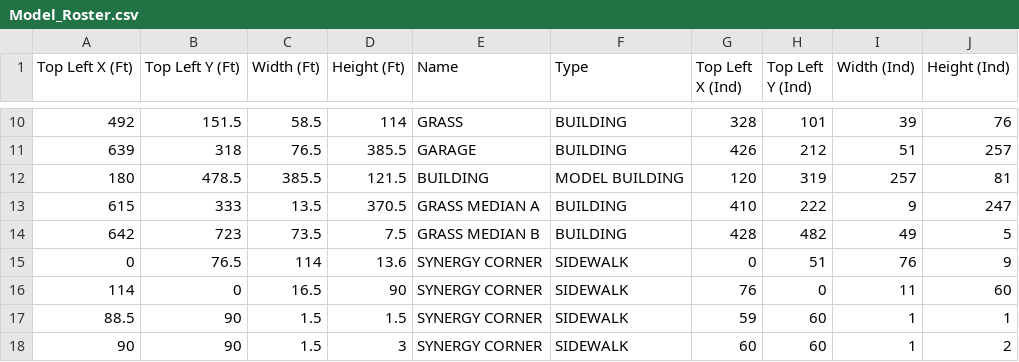
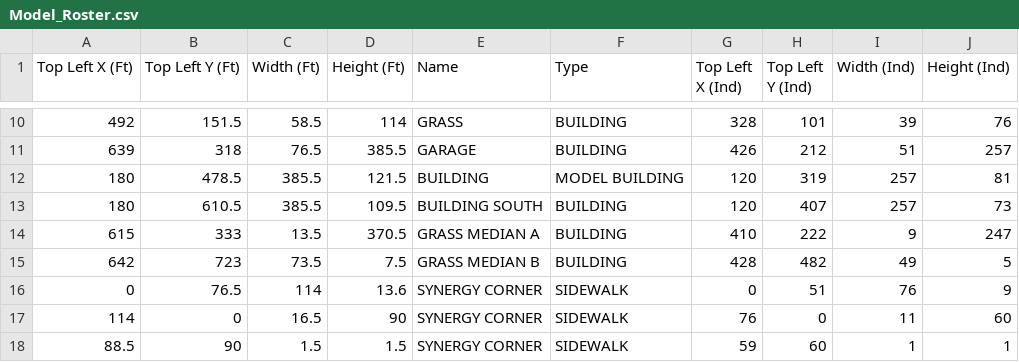
Before and after one commit to dtbinh/CX4230_G2_PedestrianModel, a CSV file: res/Model_Roster.csv, drawn as a sheet; only a part is shown, gaps mark what is left out; the shorter side is filled out with more unchanged rows.

Commit message:
Made some major changes to the code.
Pedestrians are now shown on map and move, however, they can move
through any cell (including buildings and roads).

```diff
--- a/res/Model_Roster.csv
+++ b/res/Model_Roster.csv
@@ -12,2 +12,3 @@ Top Left X (Ft),Top Left Y (Ft),Width (Ft),Height (Ft),Name,Type,Top Left X (Ind
 180,478.5,385.5,121.5,BUILDING,MODEL BUILDING,120,319,257,81
+180,610.5,385.5,109.5,BUILDING SOUTH,BUILDING,120,407,257,73
 615,333,13.5,370.5,GRASS MEDIAN A,BUILDING,410,222,9,247
```
Also changed, not shown: 6 other files.
